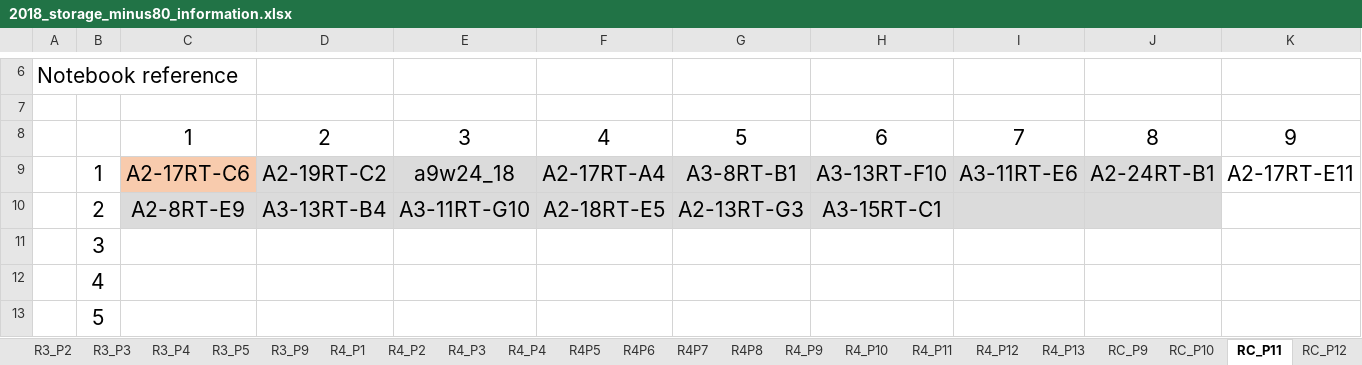
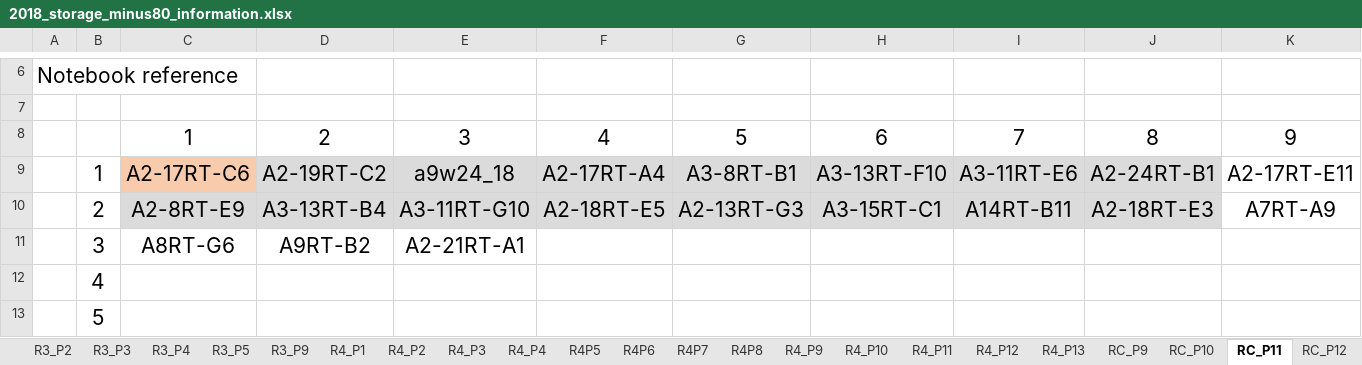
Before and after one commit to adnguyen/Circadian_rhythm_runs_seasonal_timing, an Excel workbook: Data/Storage/2018_storage_minus80_information.xlsx, sheet RC_P11, drawn as a sheet; only a part is shown, gaps mark what is left out; values as stored, in another font and other column widths than the file's, no borders; the diff names each change by its address in the sheet, - before the commit and + after, or states it on an @@ line.

```diff
--- a/Data/Storage/2018_storage_minus80_information.xlsx (sheet RC_P11)
+++ b/Data/Storage/2018_storage_minus80_information.xlsx (sheet RC_P11)
-I10: (empty)
+I10: A14RT-B11
-J10: (empty)
+J10: A2-18RT-E3
-K10: (empty)
+K10: A7RT-A9
-C11: (empty)
+C11: A8RT-G6
-D11: (empty)
+D11: A9RT-B2
-E11: (empty)
+E11: A2-21RT-A1
```
Also changed, not shown: sheet RC_P12, Data/2018-08-14_master_datac_2018_collection_year.xlsx, 1 other file.
